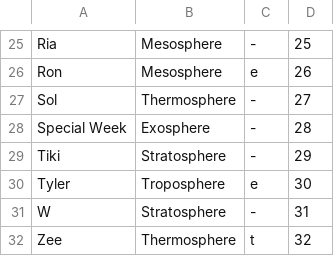
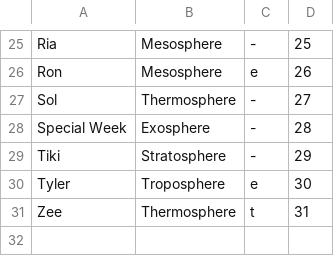
Before and after one commit to MyWorldShow/ranker, a CSV file: trainee_info.csv, drawn as a sheet; only a part is shown, gaps mark what is left out.

Commit message:
Update trainee_info.csv

```diff
--- a/trainee_info.csv
+++ b/trainee_info.csv
@@ -30,3 +30,2 @@
 "Tyler","Troposphere","e","30"
-"W","Stratosphere","-","31"
-"Zee","Thermosphere","t","32"
+"Zee","Thermosphere","t","31"
```
